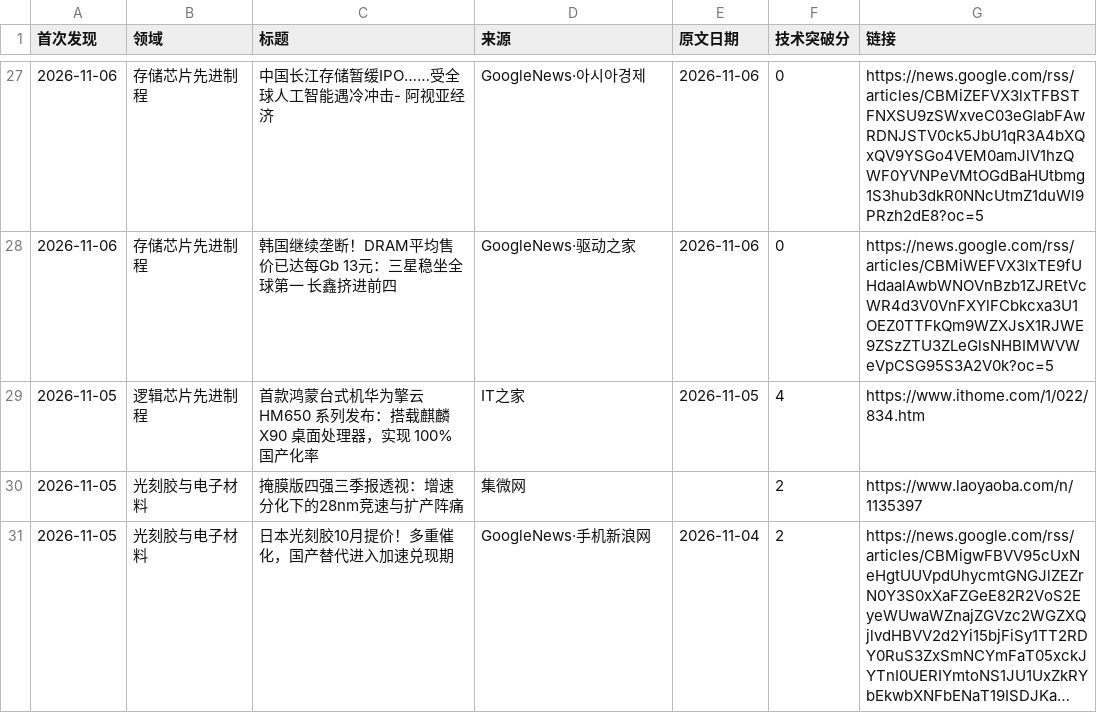
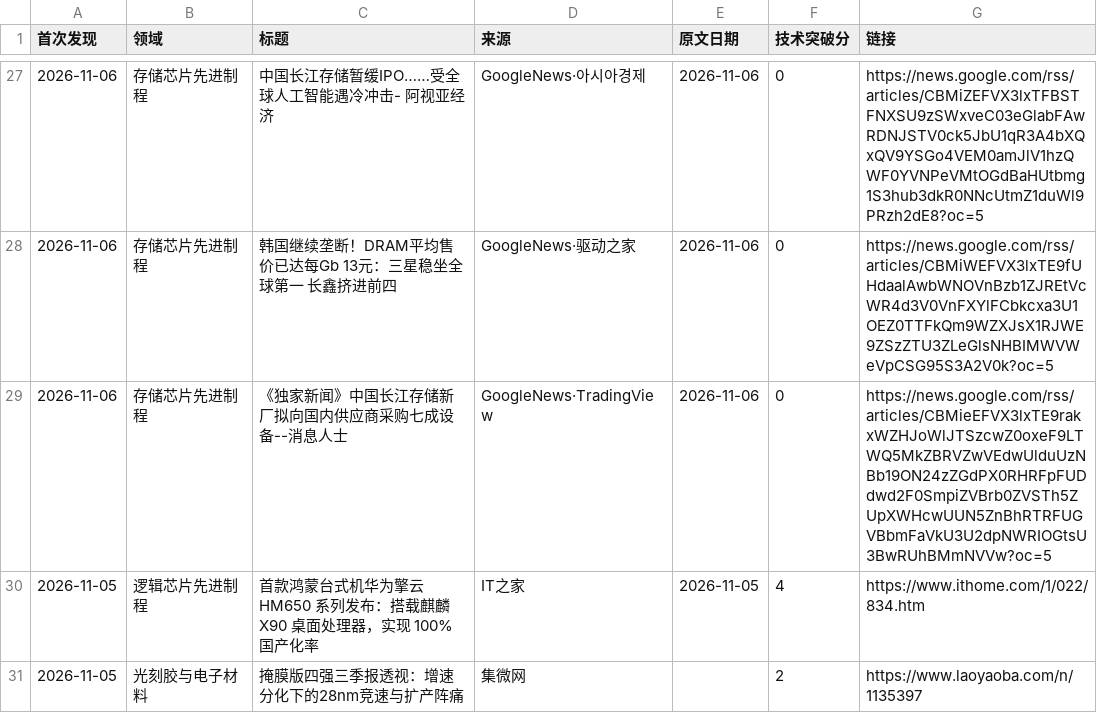
Before and after one commit to fenggg1988/china-semi-tracker, a CSV file: data/news.csv, drawn as a sheet; only a part is shown, gaps mark what is left out; the shorter side is filled out with more unchanged rows; long unchanged cells end in …; the diff names each change by its address in the sheet, - before the commit and + after, or states it on an @@ line.

```diff
--- a/data/news.csv
+++ b/data/news.csv
+row 29: 2026-11-06 | 存储芯片先进制程 | 《独家新闻》中国长江存储新厂拟向国内供应商采购七成设备--消息人士 | GoogleNews·TradingView | 2026-11-06 | 0 | https://news.google.com/rss/articles/CBMieEFVX3lxTE9rakxWZHJoWlJTSzcwZ0oxeF9LTWQ5MkZBRVZwVEdwUlduUzNBb19ON24zZGdPX0RHRFpFUDdwd2F0SmpiZVBrb0ZVSTh5ZUpXWHcwUUN5ZnBhRTRFUGVBbmFaVkU3U2dpNWRIOGtsU3BwRUhBMmNVVw?oc=5
```
Also changed, not shown: 2 other files.
